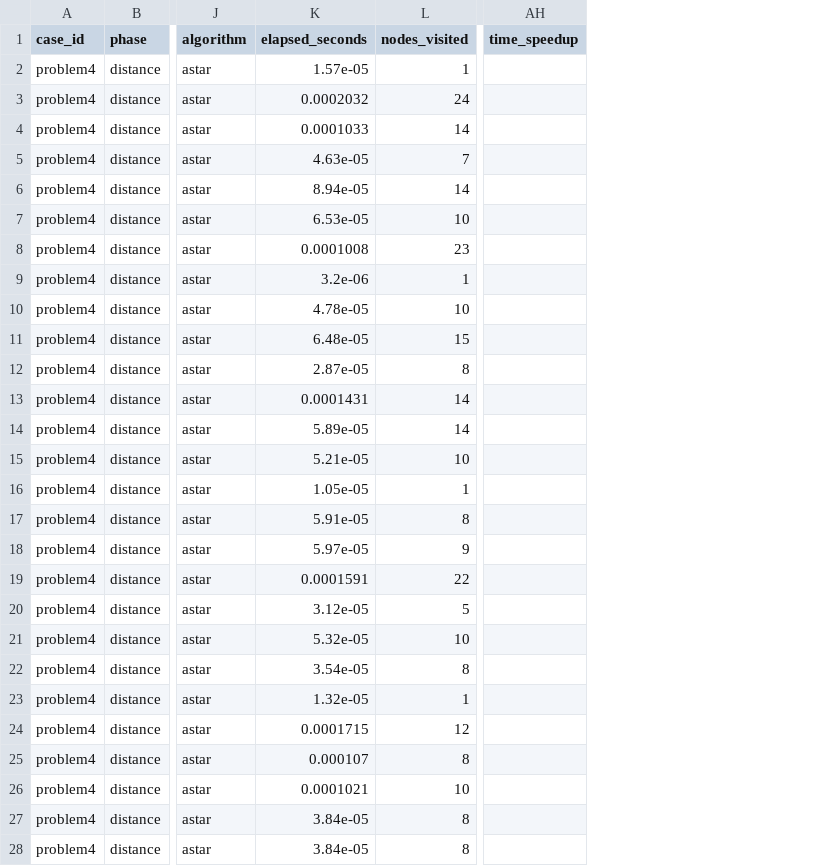
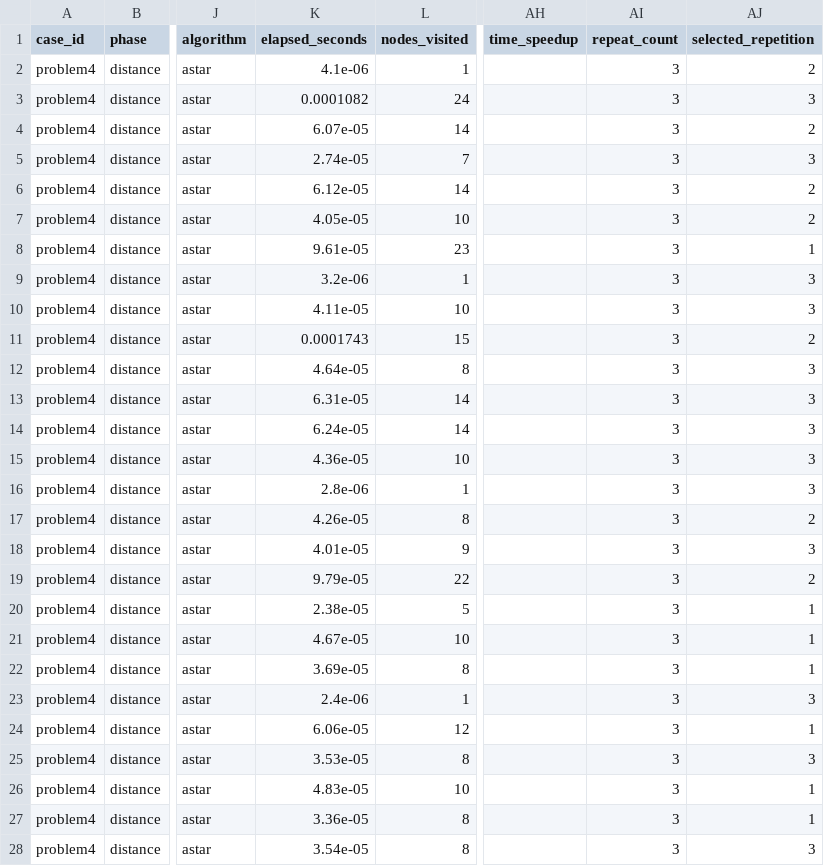
Before and after one commit to joyce1116/course_ai_proj2, a CSV file: results/problem4_treasure_game/metrics.csv, drawn as a sheet; only a part is shown, gaps mark what is left out; the diff covers the shown part only; the diff names each change by its address in the sheet, - before the commit and + after, or states it on an @@ line.

```diff
--- a/results/problem4_treasure_game/metrics.csv
+++ b/results/problem4_treasure_game/metrics.csv
+column AI (repeat_count), rows 2-28: all 3
+column AJ (selected_repetition), rows 2-28: 2 | 3 | 2 | 3 | 2 | 2 | 1 | 3 | 3 | 2 | 3 | 3 | 3 | 3 | 3 | 2 | 3 | 2 | 1 | 1 | 1 | 3 | 1 | 3 | 1 | 1 | 3
-K2 (elapsed_seconds): 1.57e-05
+K2 (elapsed_seconds): 4.1e-06
-K3 (elapsed_seconds): 0.0002032
+K3 (elapsed_seconds): 0.0001082
-K4 (elapsed_seconds): 0.0001033
+K4 (elapsed_seconds): 6.07e-05
-K5 (elapsed_seconds): 4.63e-05
+K5 (elapsed_seconds): 2.74e-05
-K6 (elapsed_seconds): 8.94e-05
+K6 (elapsed_seconds): 6.12e-05
-K7 (elapsed_seconds): 6.53e-05
+K7 (elapsed_seconds): 4.05e-05
-K8 (elapsed_seconds): 0.0001008
+K8 (elapsed_seconds): 9.61e-05
-K10 (elapsed_seconds): 4.78e-05
+K10 (elapsed_seconds): 4.11e-05
-K11 (elapsed_seconds): 6.48e-05
+K11 (elapsed_seconds): 0.0001743
-K12 (elapsed_seconds): 2.87e-05
+K12 (elapsed_seconds): 4.64e-05
-K13 (elapsed_seconds): 0.0001431
+K13 (elapsed_seconds): 6.31e-05
-K14 (elapsed_seconds): 5.89e-05
+K14 (elapsed_seconds): 6.24e-05
-K15 (elapsed_seconds): 5.21e-05
+K15 (elapsed_seconds): 4.36e-05
-K16 (elapsed_seconds): 1.05e-05
+K16 (elapsed_seconds): 2.8e-06
-K17 (elapsed_seconds): 5.91e-05
+K17 (elapsed_seconds): 4.26e-05
-K18 (elapsed_seconds): 5.97e-05
+K18 (elapsed_seconds): 4.01e-05
-K19 (elapsed_seconds): 0.0001591
+K19 (elapsed_seconds): 9.79e-05
-K20 (elapsed_seconds): 3.12e-05
+K20 (elapsed_seconds): 2.38e-05
-K21 (elapsed_seconds): 5.32e-05
+K21 (elapsed_seconds): 4.67e-05
-K22 (elapsed_seconds): 3.54e-05
+K22 (elapsed_seconds): 3.69e-05
-K23 (elapsed_seconds): 1.32e-05
+K23 (elapsed_seconds): 2.4e-06
-K24 (elapsed_seconds): 0.0001715
+K24 (elapsed_seconds): 6.06e-05
-K25 (elapsed_seconds): 0.000107
+K25 (elapsed_seconds): 3.53e-05
-K26 (elapsed_seconds): 0.0001021
+K26 (elapsed_seconds): 4.83e-05
-K27 (elapsed_seconds): 3.84e-05
+K27 (elapsed_seconds): 3.36e-05
-K28 (elapsed_seconds): 3.84e-05
+K28 (elapsed_seconds): 3.54e-05
```
Also changed, not shown: 26 edited cells elsewhere in this file, results/problem2_weighted_terrain/metrics.csv, results/problem3_game_tree/metrics.csv, 54 other files.
